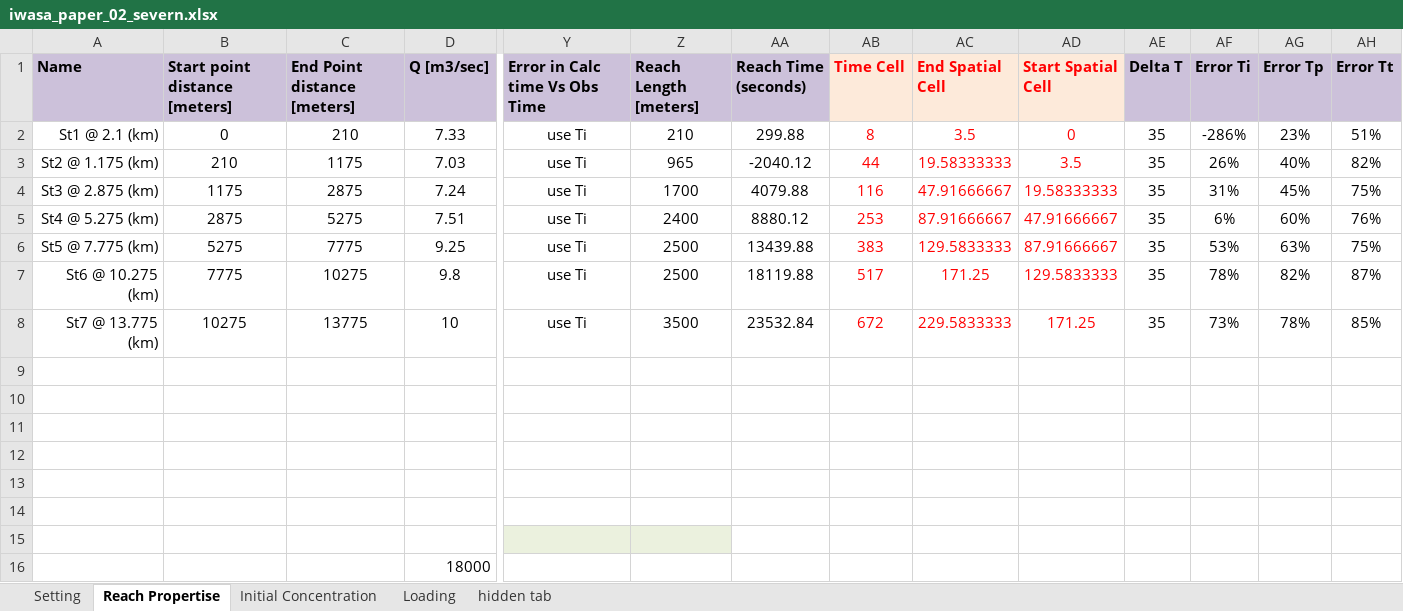
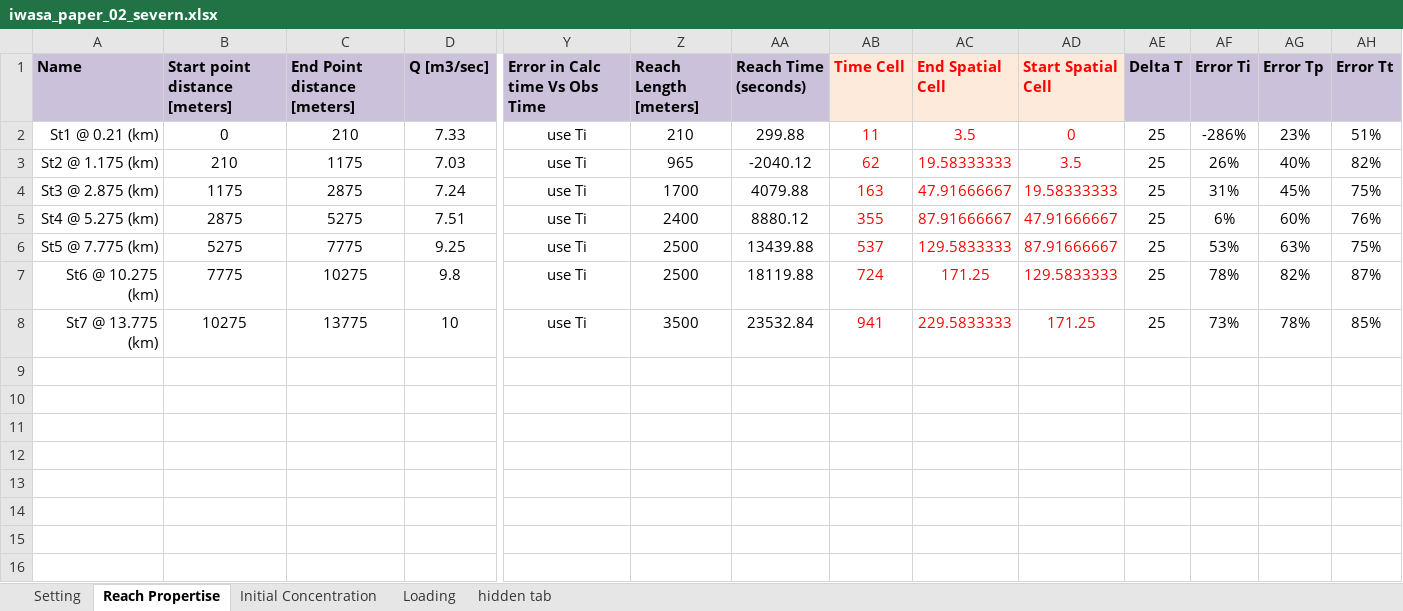
Before and after one commit to Riverchain/watum, an Excel workbook: iwasa_paper_02_severn.xlsx, sheet Reach Propertise, drawn as a sheet; only a part is shown, gaps mark what is left out; values as stored, in another font and other column widths than the file's, no borders; table styles not drawn; rows hold the shown columns only; the diff names each change by its address in the sheet, - before the commit and + after, or states it on an @@ line.

```diff
--- a/iwasa_paper_02_severn.xlsx (sheet Reach Propertise)
+++ b/iwasa_paper_02_severn.xlsx (sheet Reach Propertise)
-A2 (Name): St1 @ 2.1 (km)
+A2 (Name): St1 @ 0.21 (km)
-AB2 (Time Cell): 8
+AB2 (Time Cell): 11
-AE2:AE8 (Delta T): 35
+AE2:AE8 (Delta T): 25
-AB3 (Time Cell): 44
+AB3 (Time Cell): 62
-AB4 (Time Cell): 116
+AB4 (Time Cell): 163
-AB5 (Time Cell): 253
+AB5 (Time Cell): 355
-AB6 (Time Cell): 383
+AB6 (Time Cell): 537
-AB7 (Time Cell): 517
+AB7 (Time Cell): 724
-AB8 (Time Cell): 672
+AB8 (Time Cell): 941
-row 9: (empty)
-row 10: (empty)
-row 11: (empty)
-row 12: (empty)
-row 13: (empty)
-row 14: (empty)
-row 15: (empty)
-row 16:  |  |  | 18000
```
Also changed, not shown: sheet Setting, seo_paper_02_severn.xlsx, watum_development_mode.xlsx, 5 other files.
